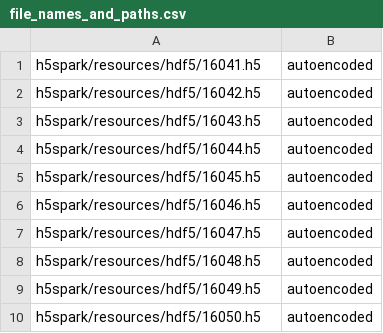
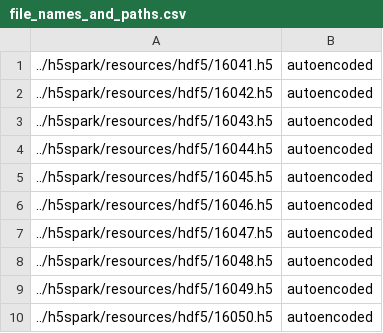
Before and after one commit to valiantljk/h5spark, a CSV file: python/h5spark/resources/hdf5/file_names_and_paths.csv, drawn as a sheet.

```diff
--- a/python/h5spark/resources/hdf5/file_names_and_paths.csv
+++ b/python/h5spark/resources/hdf5/file_names_and_paths.csv
@@ -1,10 +1,10 @@
-h5spark/resources/hdf5/16041.h5, autoencoded
-h5spark/resources/hdf5/16042.h5, autoencoded
-h5spark/resources/hdf5/16043.h5, autoencoded
-h5spark/resources/hdf5/16044.h5, autoencoded
-h5spark/resources/hdf5/16045.h5, autoencoded
-h5spark/resources/hdf5/16046.h5, autoencoded
-h5spark/resources/hdf5/16047.h5, autoencoded
-h5spark/resources/hdf5/16048.h5, autoencoded
-h5spark/resources/hdf5/16049.h5, autoencoded
-h5spark/resources/hdf5/16050.h5, autoencoded
+../h5spark/resources/hdf5/16041.h5, autoencoded
+../h5spark/resources/hdf5/16042.h5, autoencoded
+../h5spark/resources/hdf5/16043.h5, autoencoded
+../h5spark/resources/hdf5/16044.h5, autoencoded
+../h5spark/resources/hdf5/16045.h5, autoencoded
+../h5spark/resources/hdf5/16046.h5, autoencoded
+../h5spark/resources/hdf5/16047.h5, autoencoded
+../h5spark/resources/hdf5/16048.h5, autoencoded
+../h5spark/resources/hdf5/16049.h5, autoencoded
+../h5spark/resources/hdf5/16050.h5, autoencoded
```
Also changed, not shown: 10 other files.
